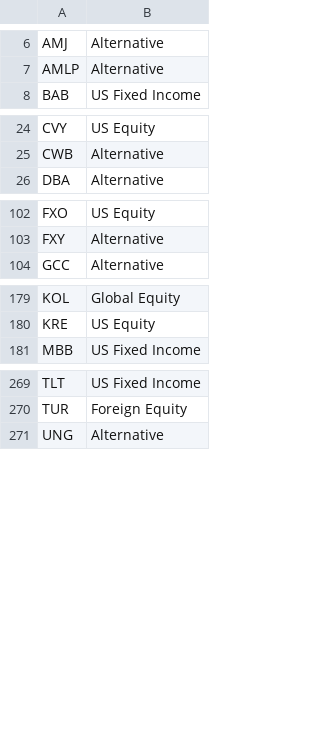
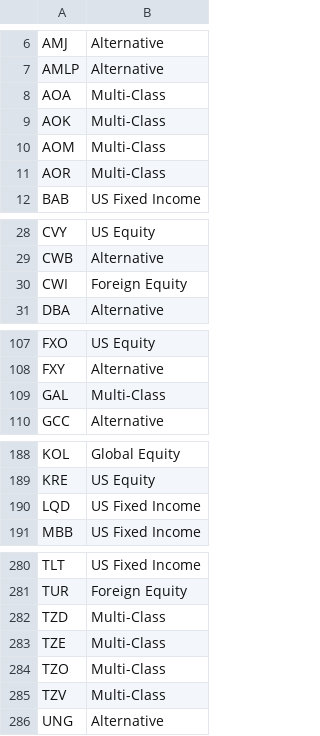
Before and after one commit to benjaminmgross/asset-ification, a CSV file: dat/trained_assets.csv, drawn as a sheet; only a part is shown, gaps mark what is left out; the diff covers the shown part only.

```diff
--- a/dat/trained_assets.csv
+++ b/dat/trained_assets.csv
@@ -7,2 +7,6 @@ AMJ,Alternative
 AMLP,Alternative
+AOA,Multi-Class
+AOK,Multi-Class
+AOM,Multi-Class
+AOR,Multi-Class
 BAB,US Fixed Income
@@ -25,2 +29,3 @@ CVY,US Equity
 CWB,Alternative
+CWI,Foreign Equity
 DBA,Alternative
@@ -103,2 +108,3 @@ FXO,US Equity
 FXY,Alternative
+GAL,Multi-Class
 GCC,Alternative
@@ -180,2 +189,3 @@ KOL,Global Equity
 KRE,US Equity
+LQD,US Fixed Income
 MBB,US Fixed Income
@@ -270,2 +281,6 @@ TLT,US Fixed Income
 TUR,Foreign Equity
+TZD,Multi-Class
+TZE,Multi-Class
+TZO,Multi-Class
+TZV,Multi-Class
 UNG,Alternative
```
Also changed, not shown: 20 added rows, 4 moved rows and 5 edited cells elsewhere in this file, 2 other files.
